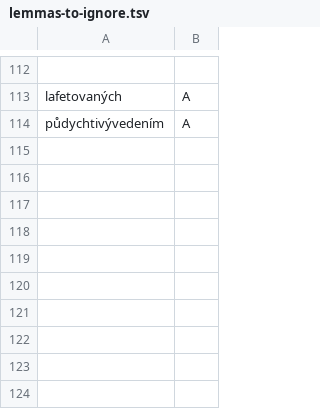
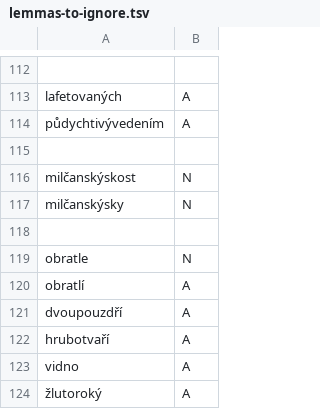
Before and after one commit to vidraj/derinet, a TSV file: tools/data-api/perl-derivmorpho/derinet09/lemmas-to-ignore.tsv, drawn as a sheet; only a part is shown, gaps mark what is left out.

```diff
--- a/tools/data-api/perl-derivmorpho/derinet09/lemmas-to-ignore.tsv
+++ b/tools/data-api/perl-derivmorpho/derinet09/lemmas-to-ignore.tsv
@@ -114 +114,11 @@ lafetovaných	A
 půdychtivývedením	A
+
+milčanskýskost	N
+milčanskýsky	N
+
+obratle	N
+obratlí	A
+dvoupouzdří	A
+hrubotvaří	A
+vidno	A
+žlutoroký	A
```
Also changed, not shown: 1 other file.
